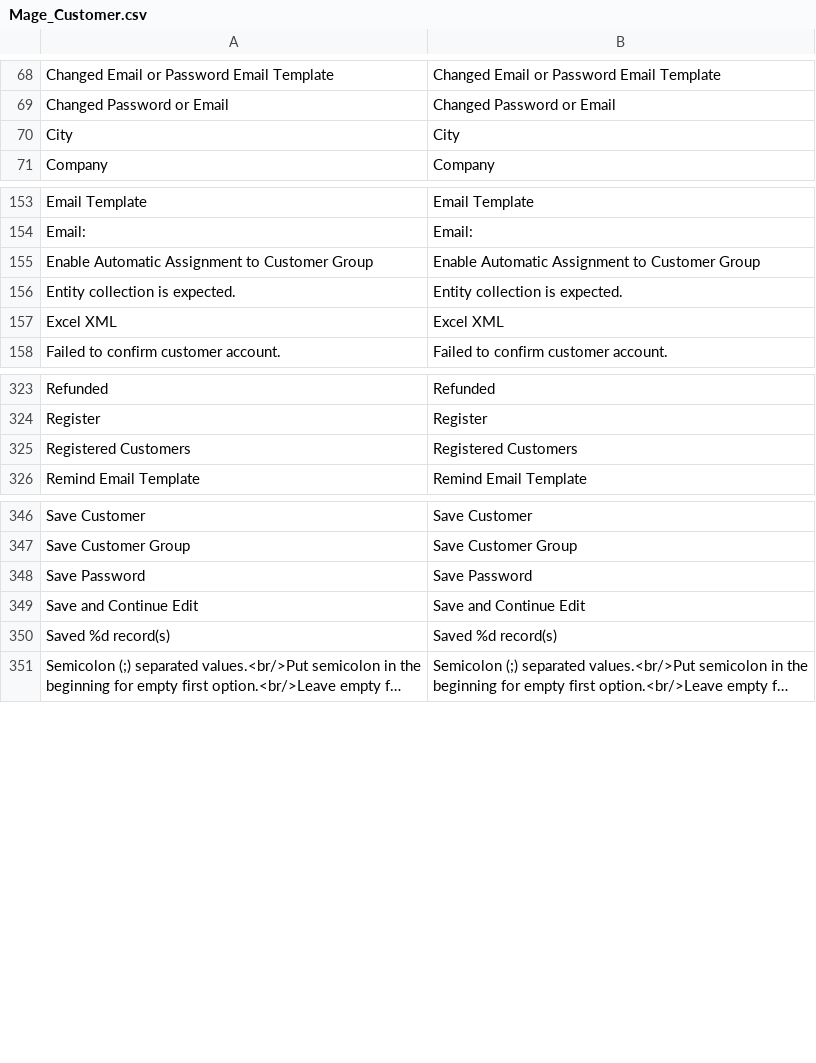
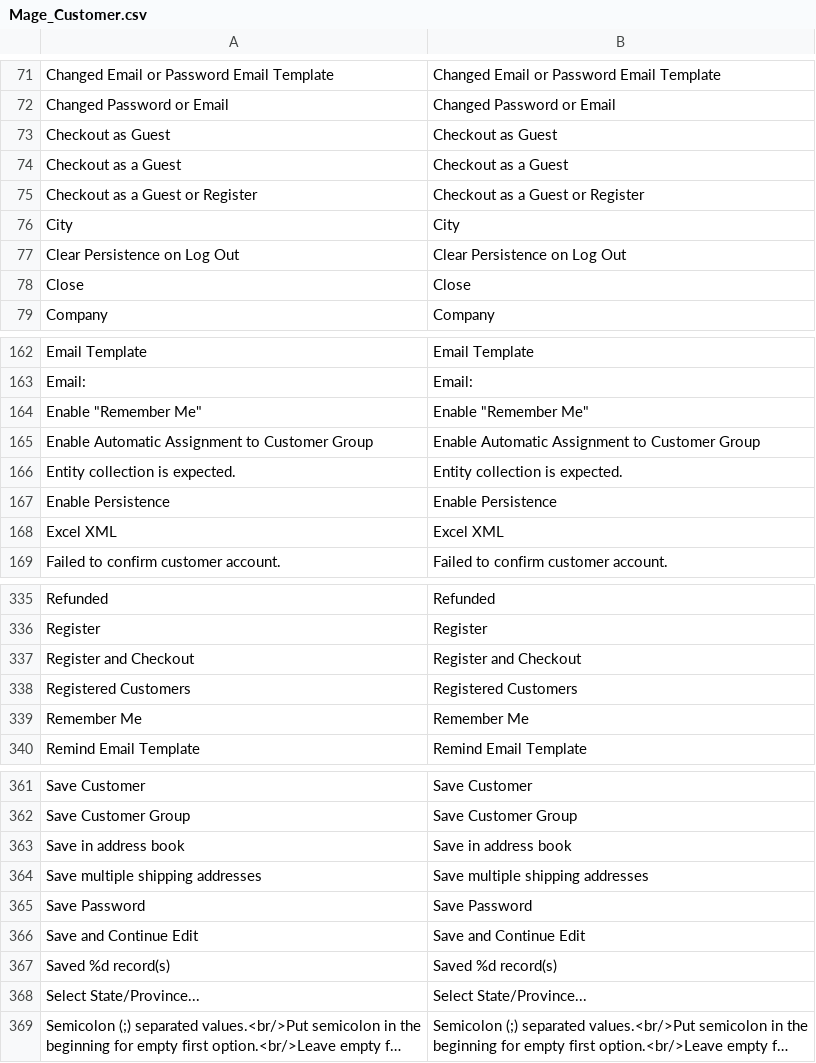
Before and after one commit to MahoCommerce/maho, a CSV file: app/locale/en_US/Mage_Customer.csv, drawn as a sheet; only a part is shown, gaps mark what is left out; long unchanged cells end in …; the diff covers the shown part only; the diff names each change by its address in the sheet, - before the commit and + after, or states it on an @@ line.

```diff
--- a/app/locale/en_US/Mage_Customer.csv
+++ b/app/locale/en_US/Mage_Customer.csv
+row 73: Checkout as Guest | Checkout as Guest
+row 74: Checkout as a Guest | Checkout as a Guest
+row 75: Checkout as a Guest or Register | Checkout as a Guest or Register
+row 77: Clear Persistence on Log Out | Clear Persistence on Log Out
+row 78: Close | Close
+row 164: Enable "Remember Me" | Enable "Remember Me"
+row 167: Enable Persistence | Enable Persistence
+row 337: Register and Checkout | Register and Checkout
+row 339: Remember Me | Remember Me
+row 363: Save in address book | Save in address book
+row 364: Save multiple shipping addresses | Save multiple shipping addresses
+row 368: Select State/Province... | Select State/Province...
```
Also changed, not shown: 7 added rows elsewhere in this file, 1 other file.
